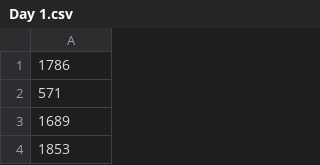
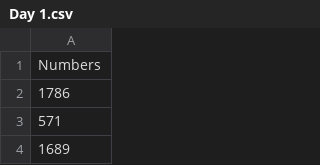
Before and after one commit to MSvante/AAU-SDS-2020, a CSV file: Advent of code/Day 1.csv, drawn as a sheet; only a part is shown; the shorter side is filled out with more unchanged rows.

Commit message:
Update Day 1.csv

```diff
--- a/Advent of code/Day 1.csv
+++ b/Advent of code/Day 1.csv
@@ -1 +1,2 @@
+Numbers
 1786
```
